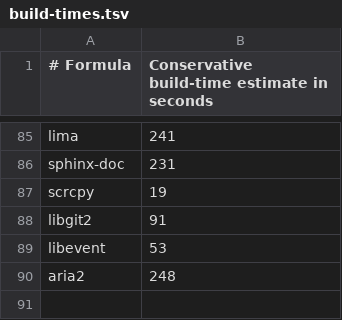
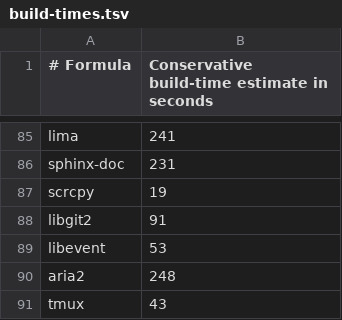
Before and after one commit to quyleanh/homebrew-tap, a TSV file: .github/build-times.tsv, drawn as a sheet; only a part is shown, gaps mark what is left out; the diff names each change by its address in the sheet, - before the commit and + after, or states it on an @@ line.

```diff
--- a/.github/build-times.tsv
+++ b/.github/build-times.tsv
+row 91: tmux | 43
```
Also changed, not shown: .github/bottle-deps.tsv, 1 other file.
